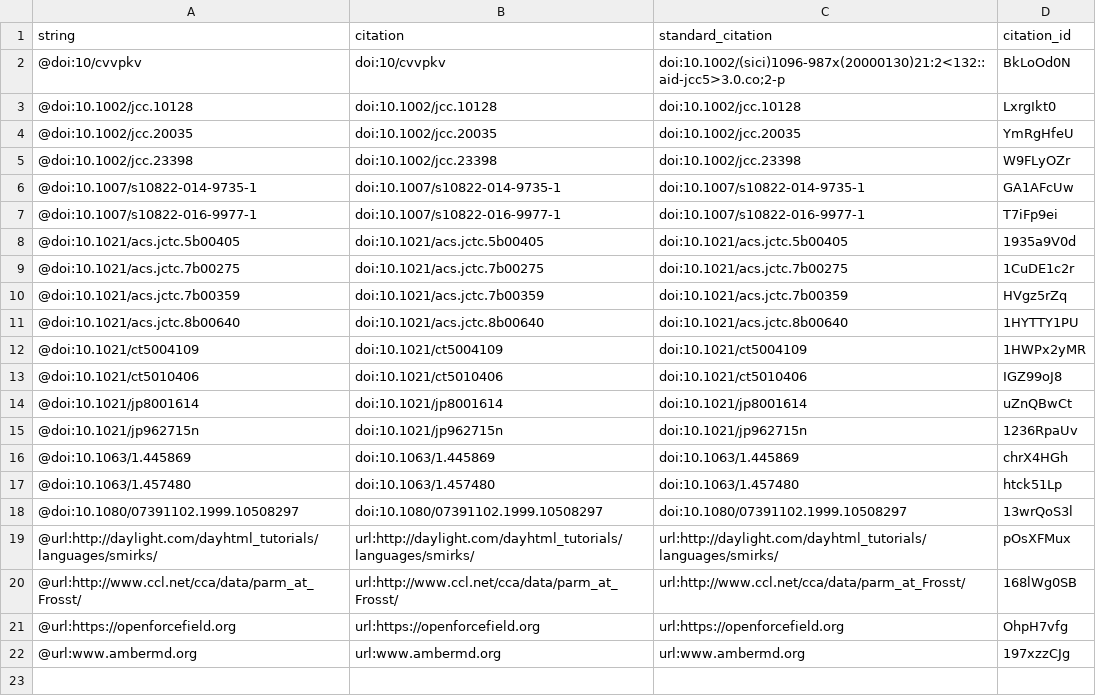
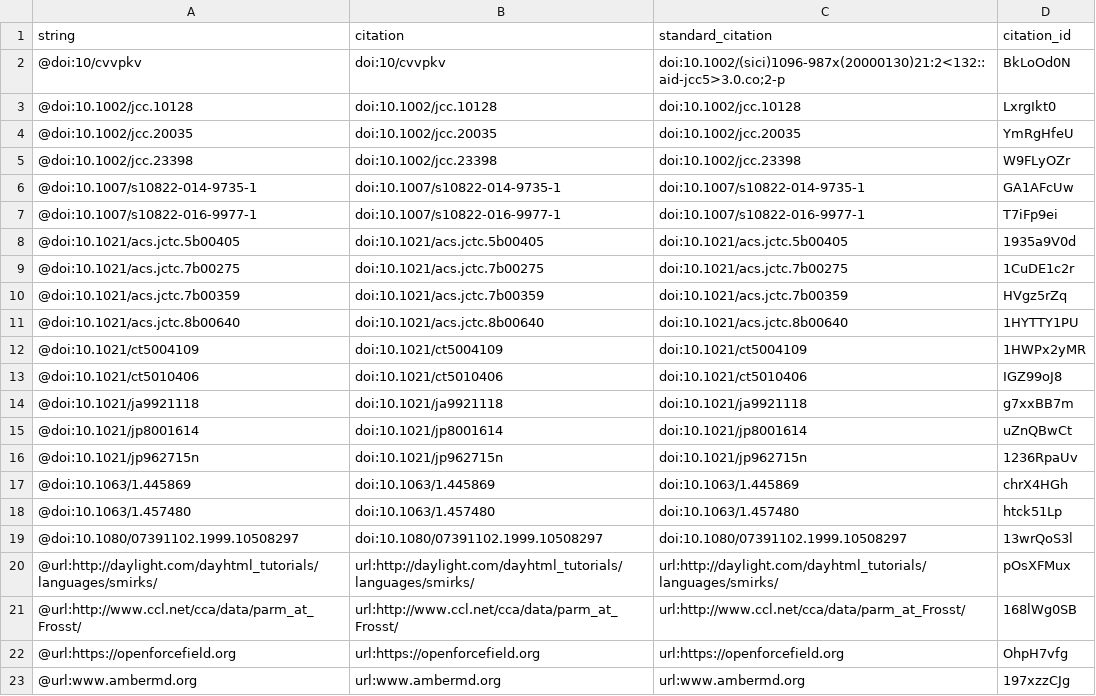
Before and after one commit to slochower/smirnoff-host-guest-manuscript, a TSV file: citations.tsv, drawn as a sheet; the diff names each change by its address in the sheet, - before the commit and + after, or states it on an @@ line.

```diff
--- a/citations.tsv
+++ b/citations.tsv
+row 14: @doi:10.1021/ja9921118 | doi:10.1021/ja9921118 | doi:10.1021/ja9921118 | g7xxBB7m
```
Also changed, not shown: 5 other files.
